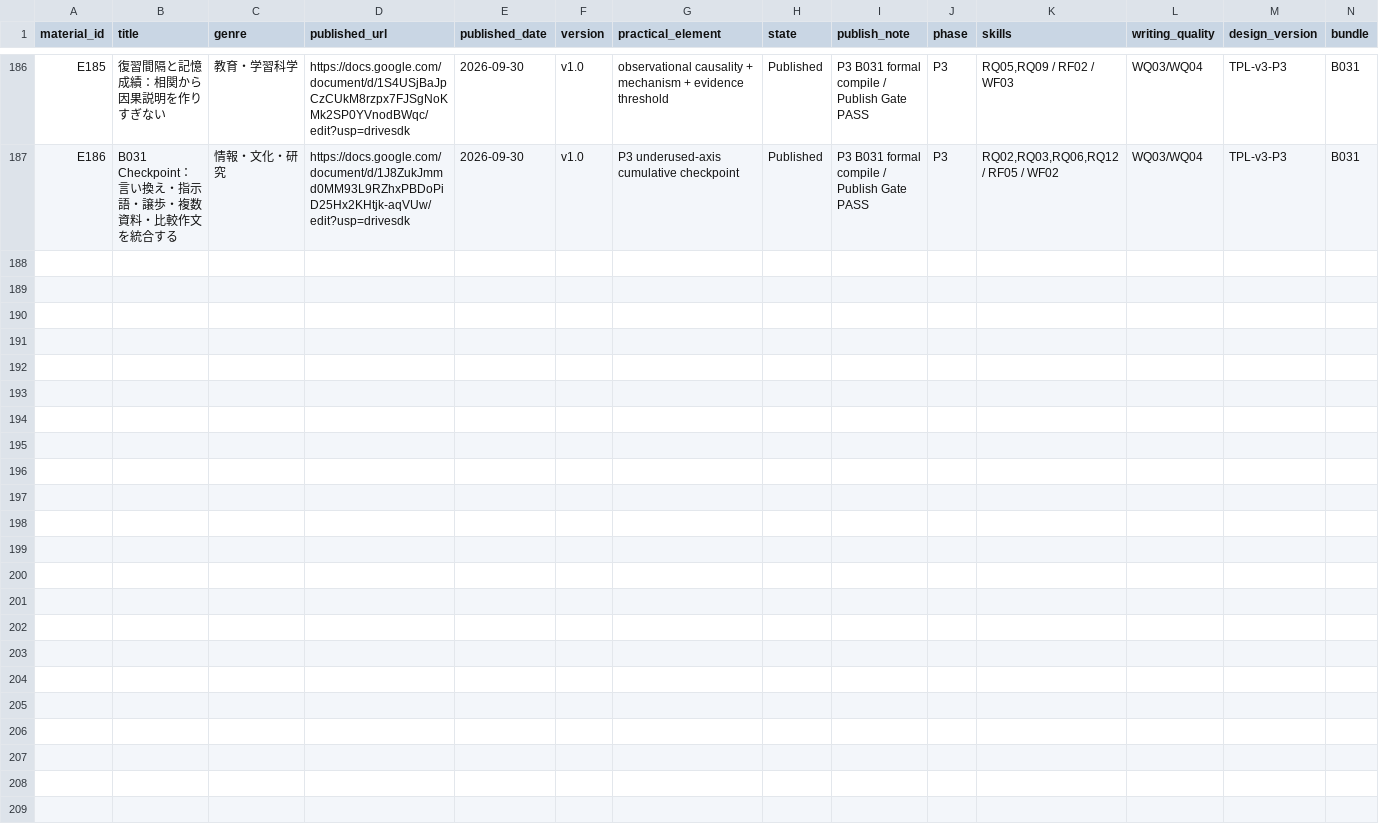
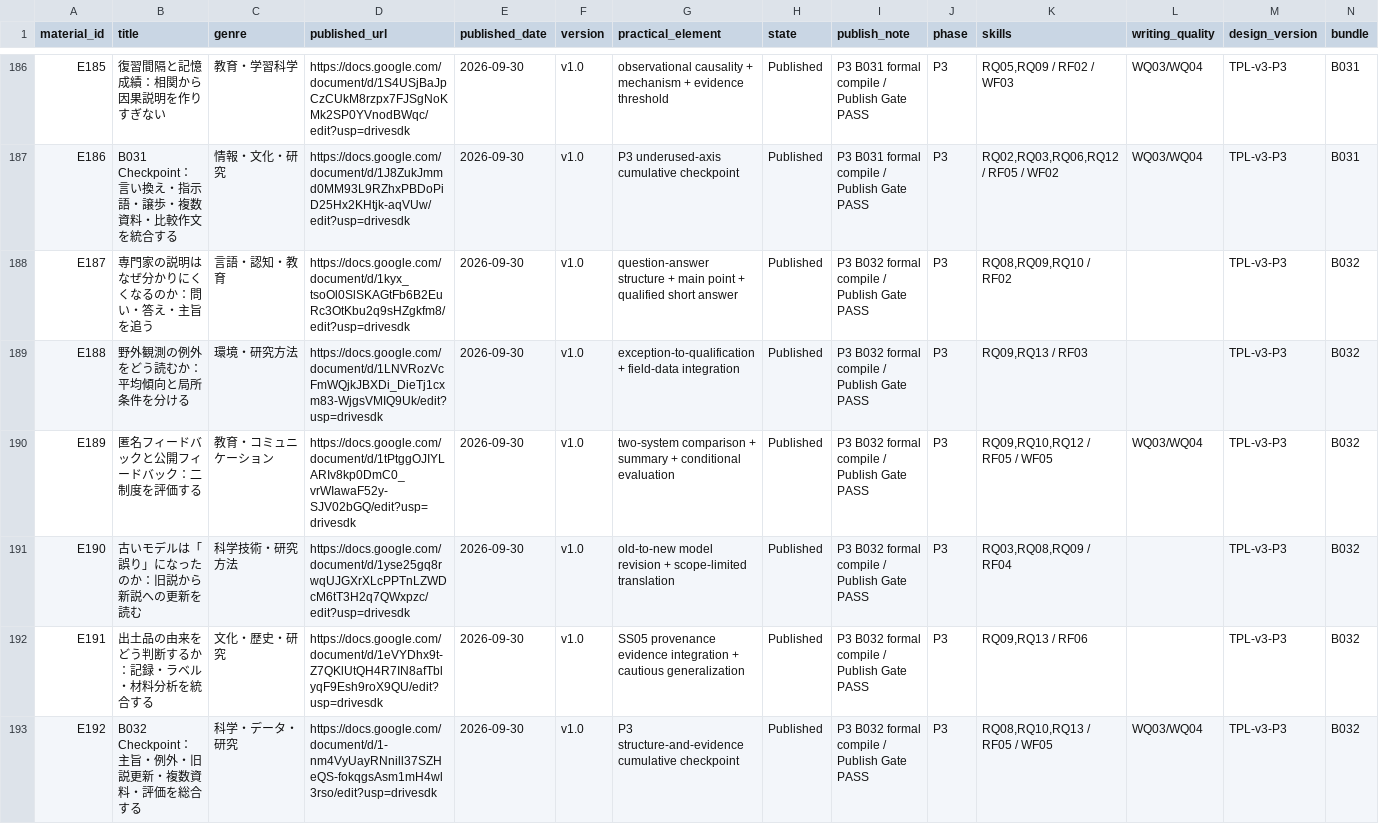
Before and after one commit to Haru2305/english-writing-curriculum, a CSV file: management/material-manifest.csv, drawn as a sheet; only a part is shown, gaps mark what is left out; rows hold the shown columns only; the diff names each change by its address in the sheet, - before the commit and + after, or states it on an @@ line.

Commit message:
Add B032 E187-E192 to material manifest

```diff
--- a/management/material-manifest.csv
+++ b/management/material-manifest.csv
+row 188: E187 | 専門家の説明はなぜ分かりにくくなるのか：問い・答え・主旨を追う | 言語・認知・教育 | https://docs.google.com/document/d/1kyx_tsoOl0SlSKAGtFb6B2EuRc3OtKbu2q9sHZgkfm8/edit?usp=drivesdk | 2026-09-30 | v1.0 | question-answer structure + main point + qualified short answer | Published | P3 B032 formal compile / Publish Gate PASS | P3 | RQ08,RQ09,RQ10 / RF02 |  | TPL-v3-P3 | B032
+row 189: E188 | 野外観測の例外をどう読むか：平均傾向と局所条件を分ける | 環境・研究方法 | https://docs.google.com/document/d/1LNVRozVcFmWQjkJBXDi_DieTj1cxm83-WjgsVMIQ9Uk/edit?usp=drivesdk | 2026-09-30 | v1.0 | exception-to-qualification + field-data integration | Published | P3 B032 formal compile / Publish Gate PASS | P3 | RQ09,RQ13 / RF03 |  | TPL-v3-P3 | B032
+row 190: E189 | 匿名フィードバックと公開フィードバック：二制度を評価する | 教育・コミュニケーション | https://docs.google.com/document/d/1tPtggOJIYLARIv8kp0DmC0_vrWIawaF52y-SJV02bGQ/edit?usp=drivesdk | 2026-09-30 | v1.0 | two-system comparison + summary + conditional evaluation | Published | P3 B032 formal compile / Publish Gate PASS | P3 | RQ09,RQ10,RQ12 / RF05 / WF05 | WQ03/WQ04 | TPL-v3-P3 | B032
+row 191: E190 | 古いモデルは「誤り」になったのか：旧説から新説への更新を読む | 科学技術・研究方法 | https://docs.google.com/document/d/1yse25gq8rwqUJGXrXLcPPTnLZWDcM6tT3H2q7QWxpzc/edit?usp=drivesdk | 2026-09-30 | v1.0 | old-to-new model revision + scope-limited translation | Published | P3 B032 formal compile / Publish Gate PASS | P3 | RQ03,RQ08,RQ09 / RF04 |  | TPL-v3-P3 | B032
+row 192: E191 | 出土品の由来をどう判断するか：記録・ラベル・材料分析を統合する | 文化・歴史・研究 | https://docs.google.com/document/d/1eVYDhx9t-Z7QKlUtQH4R7IN8afTblyqF9Esh9roX9QU/edit?usp=drivesdk | 2026-09-30 | v1.0 | SS05 provenance evidence integration + cautious generalization | Published | P3 B032 formal compile / Publish Gate PASS | P3 | RQ09,RQ13 / RF06 |  | TPL-v3-P3 | B032
+row 193: E192 | B032 Checkpoint：主旨・例外・旧説更新・複数資料・評価を総合する | 科学・データ・研究 | https://docs.google.com/document/d/1-nm4VyUayRNnill37SZHeQS-fokqgsAsm1mH4wl3rso/edit?usp=drivesdk | 2026-09-30 | v1.0 | P3 structure-and-evidence cumulative checkpoint | Published | P3 B032 formal compile / Publish Gate PASS | P3 | RQ08,RQ10,RQ13 / RF05 / WF05 | WQ03/WQ04 | TPL-v3-P3 | B032
```
